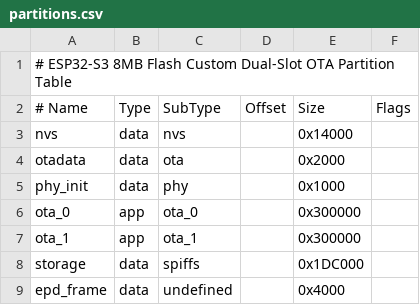
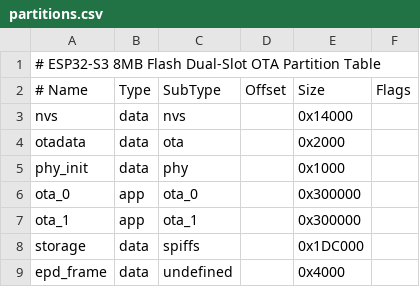
Before and after one commit to Humidyne-Labs/H1OS, a CSV file: examples/boilerplate/partitions.csv, drawn as a sheet.

Commit message:
feat(examples): purge legacy test suite, author clean-slate boilerplate, and upgrade H1OS demo to 4-screen carousel

```diff
--- a/examples/boilerplate/partitions.csv
+++ b/examples/boilerplate/partitions.csv
@@ -1,2 +1,2 @@
-# ESP32-S3 8MB Flash Custom Dual-Slot OTA Partition Table
+# ESP32-S3 8MB Flash Dual-Slot OTA Partition Table
 # Name,     Type, SubType, Offset, Size,     Flags
```
Also changed, not shown: 22 other files.
